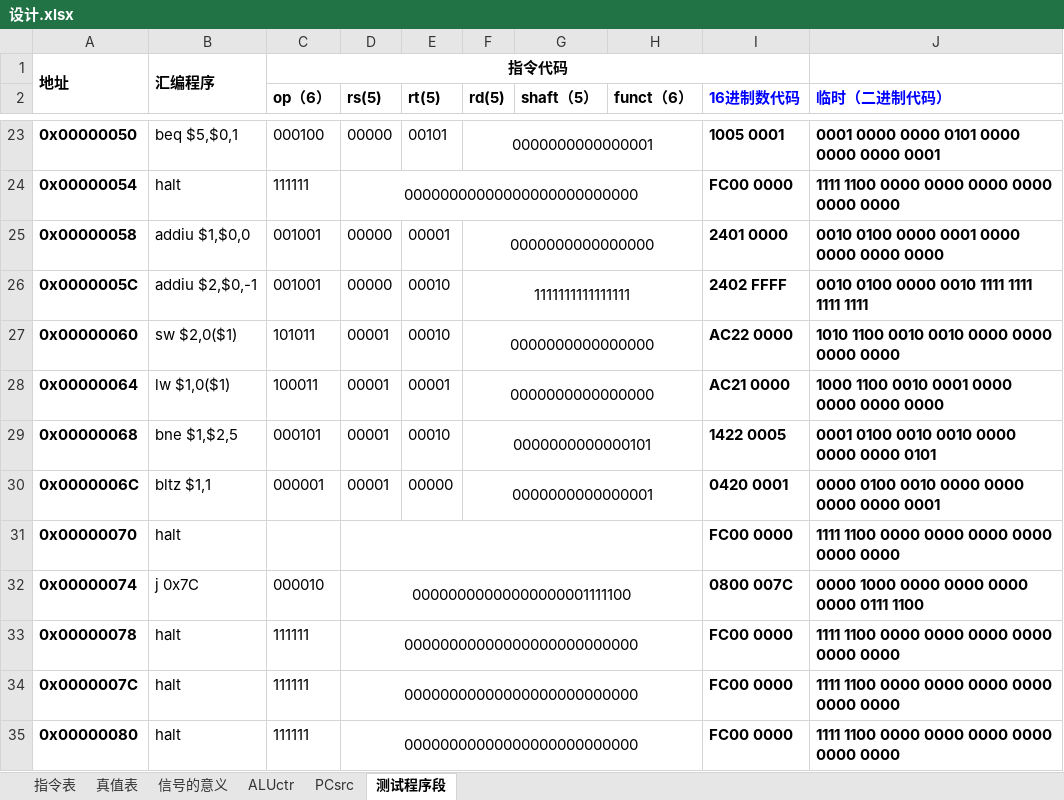
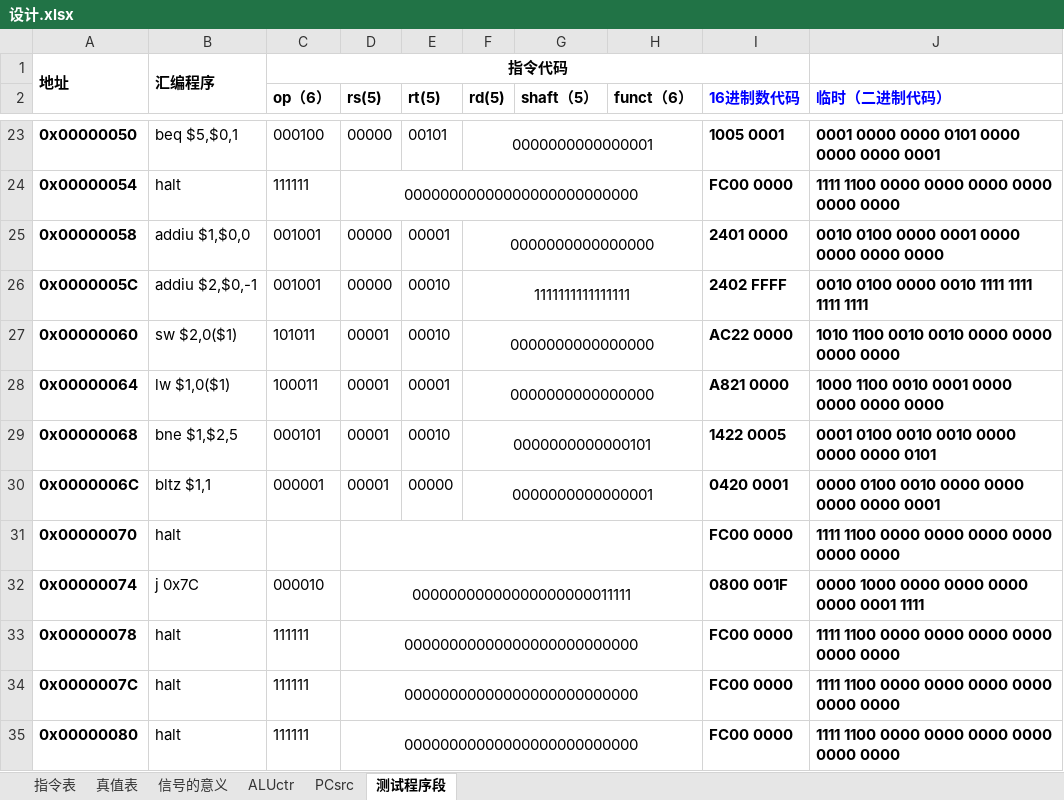
Before and after one commit to zetako/Single-cycle-CPU-verilog, an Excel workbook: design/设计.xlsx, sheet 测试程序段, drawn as a sheet; only a part is shown, gaps mark what is left out; values as stored, in another font and other column widths than the file's, no borders; charts and pictures not drawn; the diff names each change by its address in the sheet, - before the commit and + after, or states it on an @@ line.

```diff
--- a/design/设计.xlsx (sheet 测试程序段)
+++ b/design/设计.xlsx (sheet 测试程序段)
-I28 (16进制数代码): AC21 0000
+I28 (16进制数代码): A821 0000
-D32 (rs(5)): 00000000000000000001111100
+D32 (rs(5)): 00000000000000000000011111
-I32 (16进制数代码): 0800 007C
+I32 (16进制数代码): 0800 001F
-J32 (临时（二进制代码）): 0000 1000 0000 0000 0000 0000 0111 1100
+J32 (临时（二进制代码）): 0000 1000 0000 0000 0000 0000 0001 1111
```
Also changed, not shown: charts or pictures, 7 other files.
